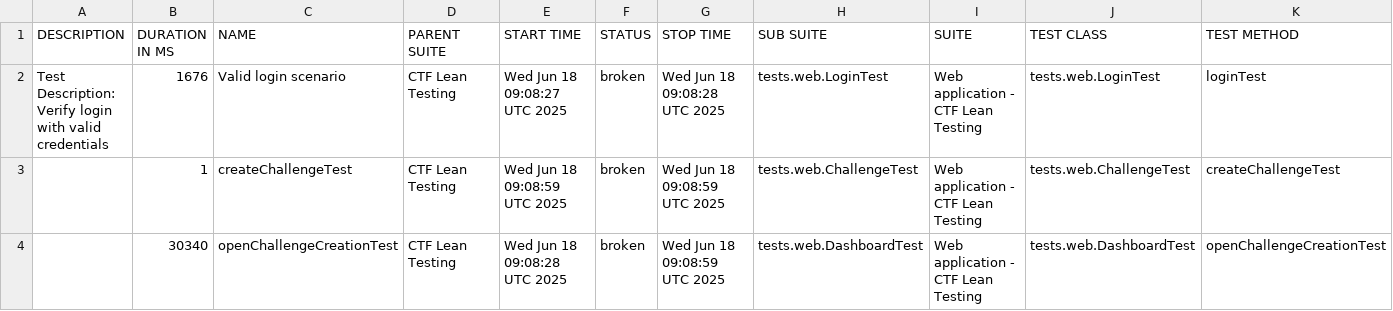
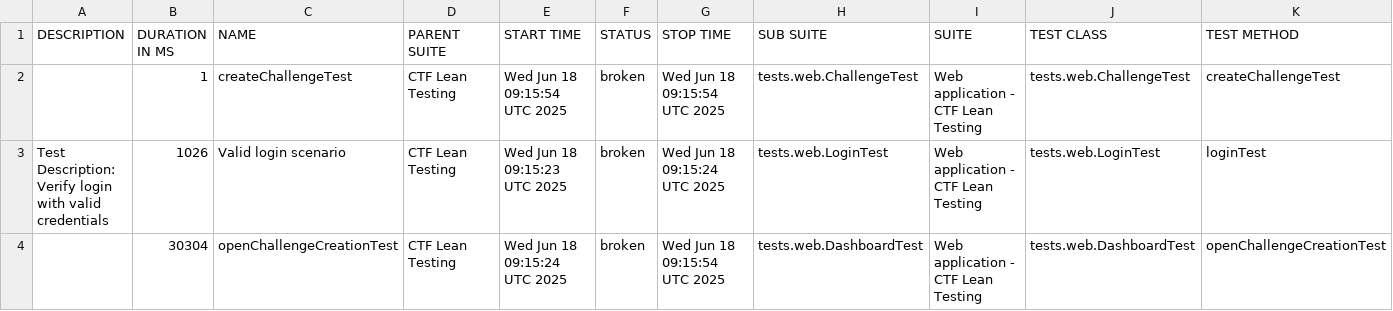
Before and after one commit to phuoctoanit/Test-Automation-Framework, a CSV file: data/suites.csv, drawn as a sheet.

```diff
--- a/data/suites.csv
+++ b/data/suites.csv
@@ -1,4 +1,4 @@
 "DESCRIPTION","DURATION IN MS","NAME","PARENT SUITE","START TIME","STATUS","STOP TIME","SUB SUITE","SUITE","TEST CLASS","TEST METHOD"
-"Test Description: Verify login with valid credentials","1676","Valid login scenario","CTF Lean Testing","Wed Jun 18 09:08:27 UTC 2025","broken","Wed Jun 18 09:08:28 UTC 2025","tests.web.LoginTest","Web application - CTF Lean Testing","tests.web.LoginTest","loginTest"
-"","1","createChallengeTest","CTF Lean Testing","Wed Jun 18 09:08:59 UTC 2025","broken","Wed Jun 18 09:08:59 UTC 2025","tests.web.ChallengeTest","Web application - CTF Lean Testing","tests.web.ChallengeTest","createChallengeTest"
-"","30340","openChallengeCreationTest","CTF Lean Testing","Wed Jun 18 09:08:28 UTC 2025","broken","Wed Jun 18 09:08:59 UTC 2025","tests.web.DashboardTest","Web application - CTF Lean Testing","tests.web.DashboardTest","openChallengeCreationTest"
+"","1","createChallengeTest","CTF Lean Testing","Wed Jun 18 09:15:54 UTC 2025","broken","Wed Jun 18 09:15:54 UTC 2025","tests.web.ChallengeTest","Web application - CTF Lean Testing","tests.web.ChallengeTest","createChallengeTest"
+"Test Description: Verify login with valid credentials","1026","Valid login scenario","CTF Lean Testing","Wed Jun 18 09:15:23 UTC 2025","broken","Wed Jun 18 09:15:24 UTC 2025","tests.web.LoginTest","Web application - CTF Lean Testing","tests.web.LoginTest","loginTest"
+"","30304","openChallengeCreationTest","CTF Lean Testing","Wed Jun 18 09:15:24 UTC 2025","broken","Wed Jun 18 09:15:54 UTC 2025","tests.web.DashboardTest","Web application - CTF Lean Testing","tests.web.DashboardTest","openChallengeCreationTest"
```
Also changed, not shown: 24 other files.
